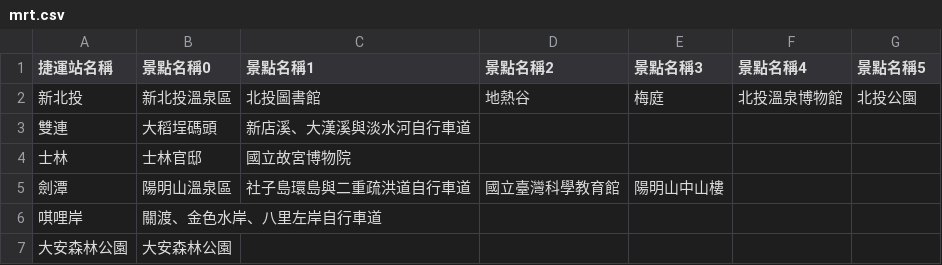
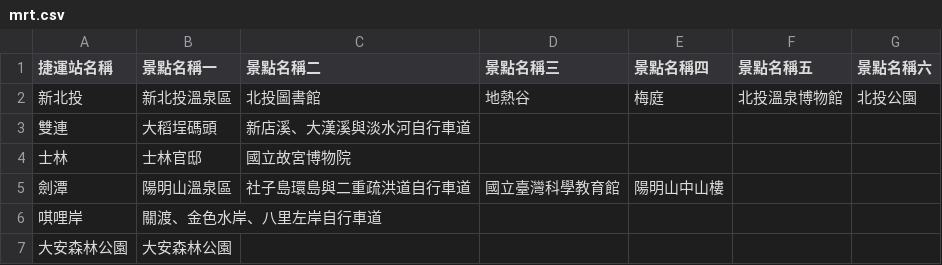
Before and after one commit to amelie314/wehelp, a CSV file: week3/mrt.csv, drawn as a sheet; only a part is shown.

```diff
--- a/week3/mrt.csv
+++ b/week3/mrt.csv
@@ -1,2 +1,2 @@
-捷運站名稱,景點名稱0,景點名稱1,景點名稱2,景點名稱3,景點名稱4,景點名稱5
+捷運站名稱,景點名稱一,景點名稱二,景點名稱三,景點名稱四,景點名稱五,景點名稱六
 新北投,新北投溫泉區,北投圖書館,地熱谷,梅庭,北投溫泉博物館,北投公園
```
Also changed, not shown: 1 other file.
